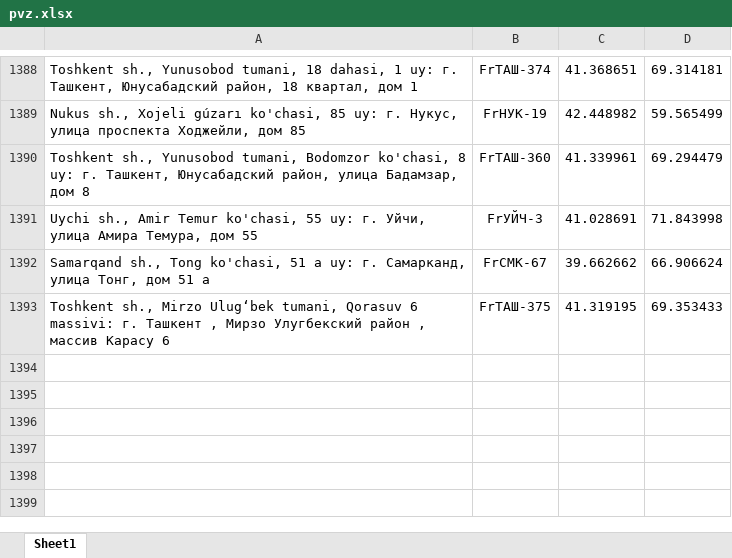
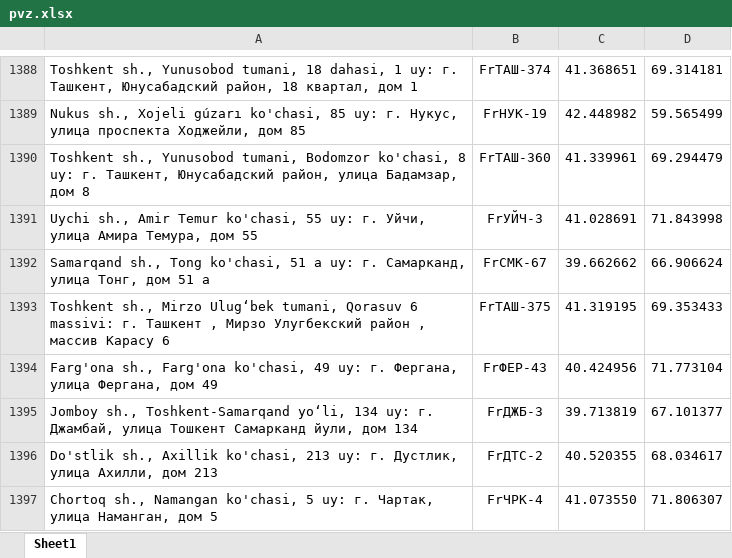
Before and after one commit to atursunaliyev-eng/pvz-bot, an Excel workbook: pvz.xlsx, sheet Sheet1, drawn as a sheet; only a part is shown, gaps mark what is left out; values as stored, in another font and other column widths than the file's, no borders; the diff names each change by its address in the sheet, - before the commit and + after, or states it on an @@ line.

Commit message:
Add files via upload

```diff
--- a/pvz.xlsx (sheet Sheet1)
+++ b/pvz.xlsx (sheet Sheet1)
+row 1394: Farg'ona sh., Farg'ona ko'chasi, 49 uy: г. Фергана, улица Фергана, дом 49 | FrФЕР-43 | 40.424956 | 71.773104
+row 1395: Jomboy sh., Toshkent-Samarqand yo‘li, 134 uy: г. Джамбай, улица Тошкент Самарканд йули, дом 134 | FrДЖБ-3 | 39.713819 | 67.101377
+row 1396: Do'stlik sh., Axillik ko'chasi, 213 uy: г. Дустлик, улица Ахилли, дом 213 | FrДТС-2 | 40.520355 | 68.034617
+row 1397: Chortoq sh., Namangan ko'chasi, 5 uy: г. Чартак, улица Наманган, дом 5 | FrЧРК-4 | 41.073550 | 71.806307
```
